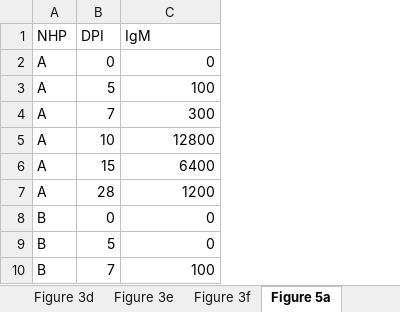
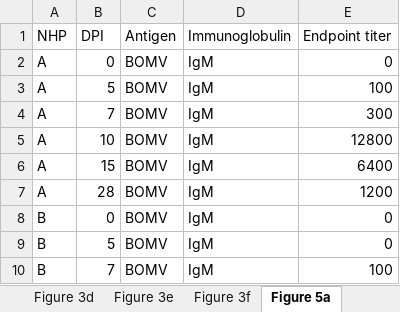
Before and after one commit to neidl-connor-lab/bomv-nhps, an Excel workbook: analysis/plotting.xlsx, sheet Figure 5a, drawn as a sheet; only a part is shown; values as stored, in another font and other column widths than the file's, no borders; addresses are those after the commit; the diff names each change by its address in the sheet, - before the commit and + after, or states it on an @@ line.

```diff
--- a/analysis/plotting.xlsx (sheet Figure 5a)
+++ b/analysis/plotting.xlsx (sheet Figure 5a)
+column C (Antigen), rows 2-10: all BOMV
+column D (Immunoglobulin), rows 2-10: all IgM
-E1: IgM
+E1: Endpoint titer
```
Also changed, not shown: sheet Supplemental 6, sheet Figure 5d, sheet Figure 5c, sheet Figure 5b, other sheet tabs, data/data.xlsx, 3 other files.
